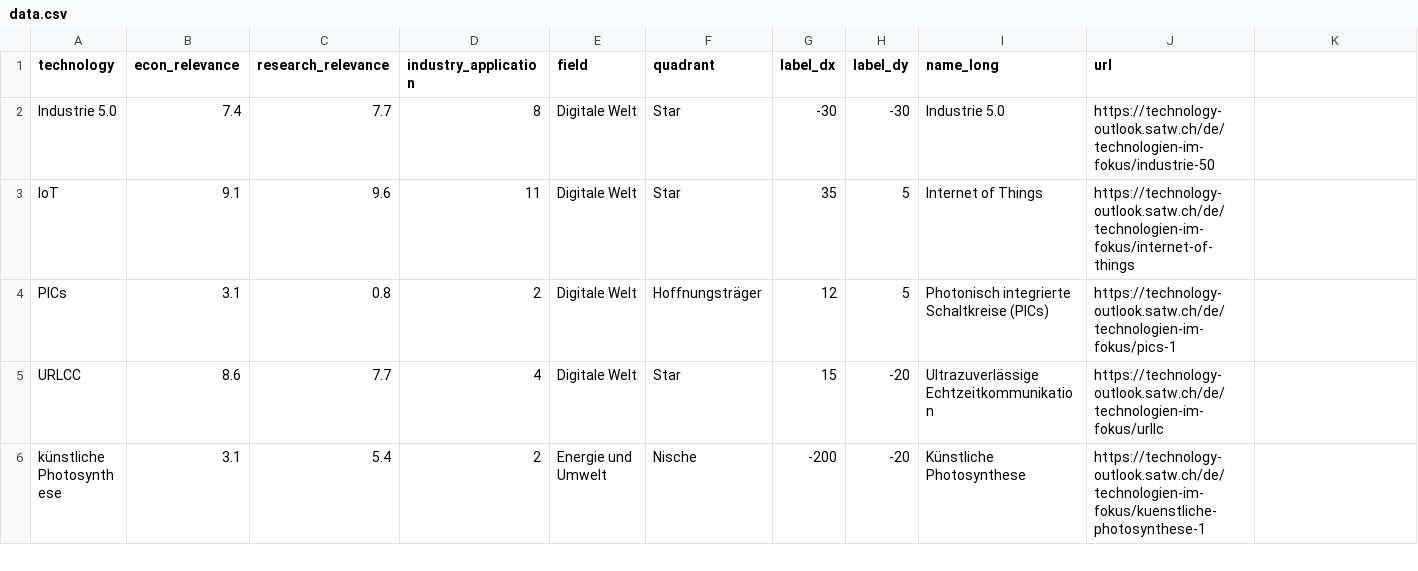
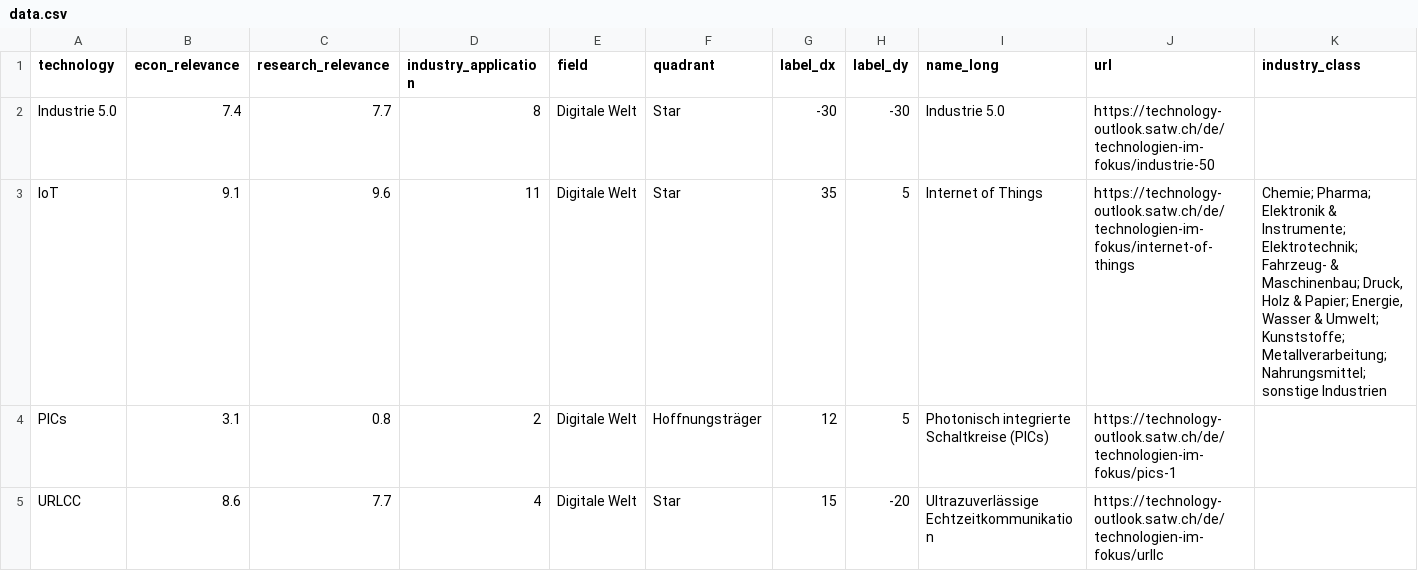
Before and after one commit to SwissAcademyOfEngineeringSciences/quadrant_augmented_by_industry, a CSV file: data.csv, drawn as a sheet; only a part is shown; the shorter side is filled out with more unchanged rows; the diff names each change by its address in the sheet, - before the commit and + after, or states it on an @@ line.

Commit message:
Update data.csv
add industry_category

```diff
--- a/data.csv
+++ b/data.csv
-K1: (empty)
+K1: industry_class
-K3 (industry_class): (empty)
+K3 (industry_class): Chemie; Pharma; Elektronik & Instrumente; Elektrotechnik; Fahrzeug- & Maschinenbau; Druck, Holz & Papier; Energie, Wasser & Umwelt; Kunststoffe; Metallverarbeitung; Nahrungsmittel; sonstige Industrien
```
